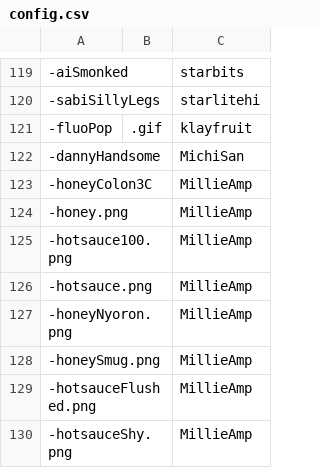
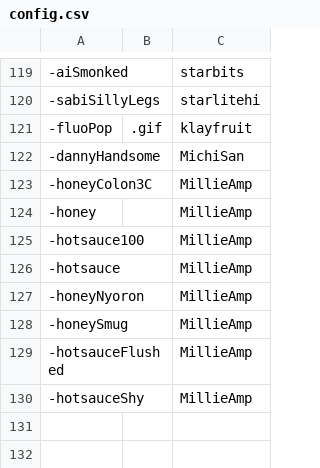
Before and after one commit to AcrylonitrileButadieneStyrene/yno-commumoji, a CSV file: config.csv, drawn as a sheet; only a part is shown, gaps mark what is left out.

Commit message:
Update config.csv (#137)

```diff
--- a/config.csv
+++ b/config.csv
@@ -123,8 +123,8 @@
 -honeyColon3C,,MillieAmp
--honey.png,,MillieAmp
--hotsauce100.png,,MillieAmp
--hotsauce.png,,MillieAmp
--honeyNyoron.png,,MillieAmp
--honeySmug.png,,MillieAmp
--hotsauceFlushed.png,,MillieAmp
--hotsauceShy.png,,MillieAmp
+-honey,,MillieAmp
+-hotsauce100,,MillieAmp
+-hotsauce,,MillieAmp
+-honeyNyoron,,MillieAmp
+-honeySmug,,MillieAmp
+-hotsauceFlushed,,MillieAmp
+-hotsauceShy,,MillieAmp
```
